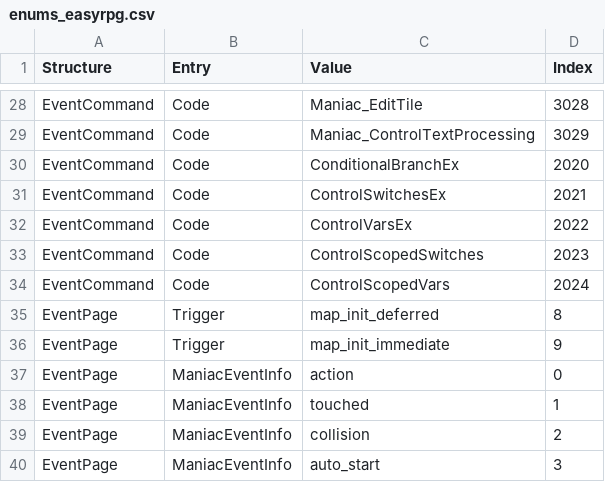
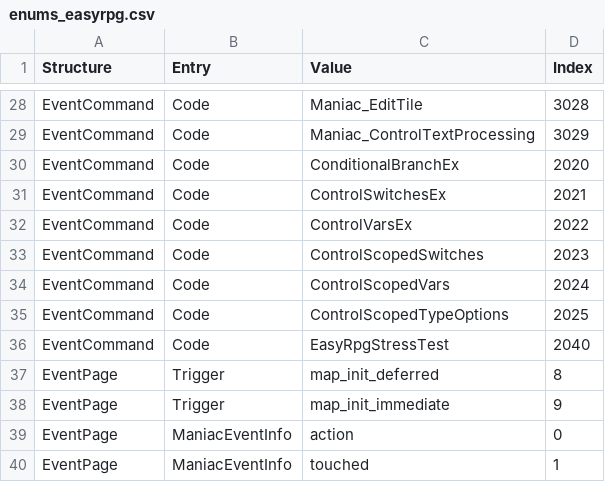
Before and after one commit to florianessl/liblcf, a CSV file: generator/csv/enums_easyrpg.csv, drawn as a sheet; only a part is shown, gaps mark what is left out; the shorter side is filled out with more unchanged rows.

Commit message:
Add additional new commands for branch "ScopedVars"

```diff
--- a/generator/csv/enums_easyrpg.csv
+++ b/generator/csv/enums_easyrpg.csv
@@ -34,2 +34,4 @@ EventCommand,Code,ControlScopedSwitches,2023
 EventCommand,Code,ControlScopedVars,2024
+EventCommand,Code,ControlScopedTypeOptions,2025
+EventCommand,Code,EasyRpgStressTest,2040
 EventPage,Trigger,map_init_deferred,8
```
Also changed, not shown: 1 other file.
